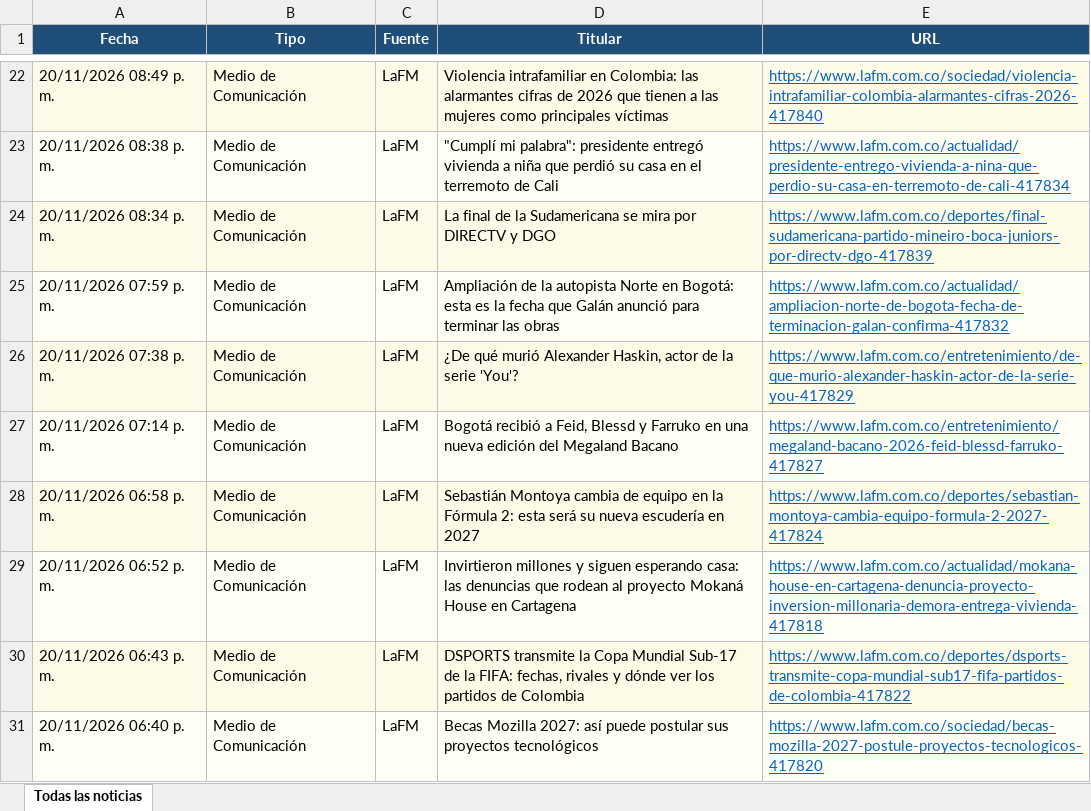
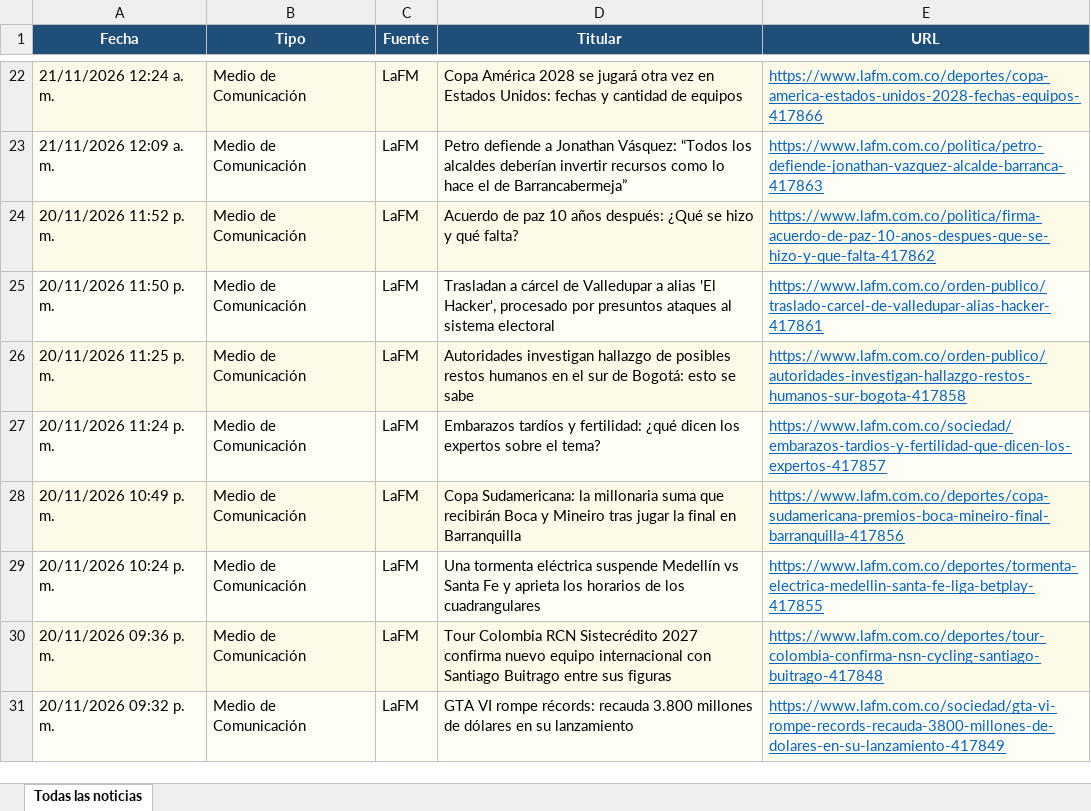
Before and after one commit to kevin961312/UltimaHora, an Excel workbook: docs/ultimahora.xlsx, sheet Todas las noticias, drawn as a sheet; only a part is shown, gaps mark what is left out; values as stored, in another font and other column widths than the file's, no borders; the diff covers the shown part only; the diff names each change by its address in the sheet, - before the commit and + after, or states it on an @@ line.

```diff
--- a/docs/ultimahora.xlsx (sheet Todas las noticias)
+++ b/docs/ultimahora.xlsx (sheet Todas las noticias)
-A22 (Fecha): 20/11/2026 08:49 p. m.
+A22 (Fecha): 21/11/2026 12:24 a. m.
-D22 (Titular): Violencia intrafamiliar en Colombia: las alarmantes cifras de 2026 que tienen a las mujeres como principales víctimas
+D22 (Titular): Copa América 2028 se jugará otra vez en Estados Unidos: fechas y cantidad de equipos
-E22 (URL): https://www.lafm.com.co/sociedad/violencia-intrafamiliar-colombia-alarmantes-cifras-2026-417840
+E22 (URL): https://www.lafm.com.co/deportes/copa-america-estados-unidos-2028-fechas-equipos-417866
-A23 (Fecha): 20/11/2026 08:38 p. m.
+A23 (Fecha): 21/11/2026 12:09 a. m.
-D23 (Titular): "Cumplí mi palabra": presidente entregó vivienda a niña que perdió su casa en el terremoto de Cali
+D23 (Titular): Petro defiende a Jonathan Vásquez: “Todos los alcaldes deberían invertir recursos como lo hace el de Barrancabermeja”
-E23 (URL): https://www.lafm.com.co/actualidad/presidente-entrego-vivienda-a-nina-que-perdio-su-casa-en-terremoto-de-cali-417834
+E23 (URL): https://www.lafm.com.co/politica/petro-defiende-jonathan-vazquez-alcalde-barranca-417863
-A24 (Fecha): 20/11/2026 08:34 p. m.
+A24 (Fecha): 20/11/2026 11:52 p. m.
-D24 (Titular): La final de la Sudamericana se mira por DIRECTV y DGO
+D24 (Titular): Acuerdo de paz 10 años después: ¿Qué se hizo y qué falta?
-E24 (URL): https://www.lafm.com.co/deportes/final-sudamericana-partido-mineiro-boca-juniors-por-directv-dgo-417839
+E24 (URL): https://www.lafm.com.co/politica/firma-acuerdo-de-paz-10-anos-despues-que-se-hizo-y-que-falta-417862
-A25 (Fecha): 20/11/2026 07:59 p. m.
+A25 (Fecha): 20/11/2026 11:50 p. m.
-D25 (Titular): Ampliación de la autopista Norte en Bogotá: esta es la fecha que Galán anunció para terminar las obras
+D25 (Titular): Trasladan a cárcel de Valledupar a alias 'El Hacker', procesado por presuntos ataques al sistema electoral
-E25 (URL): https://www.lafm.com.co/actualidad/ampliacion-norte-de-bogota-fecha-de-terminacion-galan-confirma-417832
+E25 (URL): https://www.lafm.com.co/orden-publico/traslado-carcel-de-valledupar-alias-hacker-417861
-A26 (Fecha): 20/11/2026 07:38 p. m.
+A26 (Fecha): 20/11/2026 11:25 p. m.
-D26 (Titular): ¿De qué murió Alexander Haskin, actor de la serie 'You'?
+D26 (Titular): Autoridades investigan hallazgo de posibles restos humanos en el sur de Bogotá: esto se sabe
-E26 (URL): https://www.lafm.com.co/entretenimiento/de-que-murio-alexander-haskin-actor-de-la-serie-you-417829
+E26 (URL): https://www.lafm.com.co/orden-publico/autoridades-investigan-hallazgo-restos-humanos-sur-bogota-417858
-A27 (Fecha): 20/11/2026 07:14 p. m.
+A27 (Fecha): 20/11/2026 11:24 p. m.
-D27 (Titular): Bogotá recibió a Feid, Blessd y Farruko en una nueva edición del Megaland Bacano
+D27 (Titular): Embarazos tardíos y fertilidad: ¿qué dicen los expertos sobre el tema?
-E27 (URL): https://www.lafm.com.co/entretenimiento/megaland-bacano-2026-feid-blessd-farruko-417827
+E27 (URL): https://www.lafm.com.co/sociedad/embarazos-tardios-y-fertilidad-que-dicen-los-expertos-417857
-A28 (Fecha): 20/11/2026 06:58 p. m.
+A28 (Fecha): 20/11/2026 10:49 p. m.
-D28 (Titular): Sebastián Montoya cambia de equipo en la Fórmula 2: esta será su nueva escudería en 2027
+D28 (Titular): Copa Sudamericana: la millonaria suma que recibirán Boca y Mineiro tras jugar la final en Barranquilla
-E28 (URL): https://www.lafm.com.co/deportes/sebastian-montoya-cambia-equipo-formula-2-2027-417824
+E28 (URL): https://www.lafm.com.co/deportes/copa-sudamericana-premios-boca-mineiro-final-barranquilla-417856
-A29 (Fecha): 20/11/2026 06:52 p. m.
+A29 (Fecha): 20/11/2026 10:24 p. m.
-D29 (Titular): Invirtieron millones y siguen esperando casa: las denuncias que rodean al proyecto Mokaná House en Cartagena
+D29 (Titular): Una tormenta eléctrica suspende Medellín vs Santa Fe y aprieta los horarios de los cuadrangulares
-E29 (URL): https://www.lafm.com.co/actualidad/mokana-house-en-cartagena-denuncia-proyecto-inversion-millonaria-demora-entrega-vivienda-417818
+E29 (URL): https://www.lafm.com.co/deportes/tormenta-electrica-medellin-santa-fe-liga-betplay-417855
-A30 (Fecha): 20/11/2026 06:43 p. m.
+A30 (Fecha): 20/11/2026 09:36 p. m.
-D30 (Titular): DSPORTS transmite la Copa Mundial Sub-17 de la FIFA: fechas, rivales y dónde ver los partidos de Colombia
+D30 (Titular): Tour Colombia RCN Sistecrédito 2027 confirma nuevo equipo internacional con Santiago Buitrago entre sus figuras
-E30 (URL): https://www.lafm.com.co/deportes/dsports-transmite-copa-mundial-sub17-fifa-partidos-de-colombia-417822
+E30 (URL): https://www.lafm.com.co/deportes/tour-colombia-confirma-nsn-cycling-santiago-buitrago-417848
-A31 (Fecha): 20/11/2026 06:40 p. m.
+A31 (Fecha): 20/11/2026 09:32 p. m.
-D31 (Titular): Becas Mozilla 2027: así puede postular sus proyectos tecnológicos
+D31 (Titular): GTA VI rompe récords: recauda 3.800 millones de dólares en su lanzamiento
-E31 (URL): https://www.lafm.com.co/sociedad/becas-mozilla-2027-postule-proyectos-tecnologicos-417820
+E31 (URL): https://www.lafm.com.co/sociedad/gta-vi-rompe-records-recauda-3800-millones-de-dolares-en-su-lanzamiento-417849
```
Also changed, not shown: 127 added rows, 139 removed rows, 2 moved rows and 234 edited cells elsewhere in this sheet, 1 other file.
